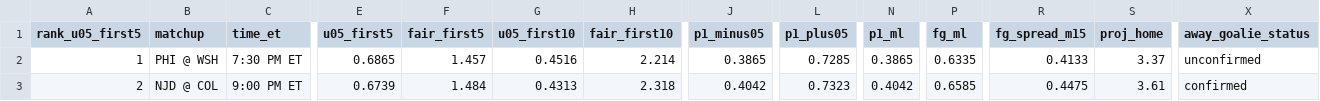
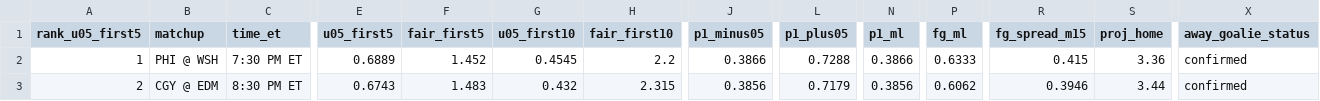
Before and after one commit to Moneyg604/nhl-early-goal, a CSV file: docs/days/2026-10-28.csv, drawn as a sheet; only a part is shown, gaps mark what is left out; the diff covers the shown part only; the diff names each change by its address in the sheet, - before the commit and + after, or states it on an @@ line.

```diff
--- a/docs/days/2026-10-28.csv
+++ b/docs/days/2026-10-28.csv
-E2 (u05_first5): 0.6865
+E2 (u05_first5): 0.6889
-F2 (fair_first5): 1.457
+F2 (fair_first5): 1.452
-G2 (u05_first10): 0.4516
+G2 (u05_first10): 0.4545
-H2 (fair_first10): 2.214
+H2 (fair_first10): 2.2
-J2 (p1_minus05): 0.3865
+J2 (p1_minus05): 0.3866
-L2 (p1_plus05): 0.7285
+L2 (p1_plus05): 0.7288
-N2 (p1_ml): 0.3865
+N2 (p1_ml): 0.3866
-P2 (fg_ml): 0.6335
+P2 (fg_ml): 0.6333
-R2 (fg_spread_m15): 0.4133
+R2 (fg_spread_m15): 0.415
-S2 (proj_home): 3.37
+S2 (proj_home): 3.36
-X2 (away_goalie_status): unconfirmed
+X2 (away_goalie_status): confirmed
-B3 (matchup): NJD @ COL
+B3 (matchup): CGY @ EDM
-C3 (time_et): 9:00 PM ET
+C3 (time_et): 8:30 PM ET
-E3 (u05_first5): 0.6739
+E3 (u05_first5): 0.6743
-F3 (fair_first5): 1.484
+F3 (fair_first5): 1.483
-G3 (u05_first10): 0.4313
+G3 (u05_first10): 0.432
-H3 (fair_first10): 2.318
+H3 (fair_first10): 2.315
-J3 (p1_minus05): 0.4042
+J3 (p1_minus05): 0.3856
-L3 (p1_plus05): 0.7323
+L3 (p1_plus05): 0.7179
-N3 (p1_ml): 0.4042
+N3 (p1_ml): 0.3856
-P3 (fg_ml): 0.6585
+P3 (fg_ml): 0.6062
-R3 (fg_spread_m15): 0.4475
+R3 (fg_spread_m15): 0.3946
-S3 (proj_home): 3.61
+S3 (proj_home): 3.44
```
Also changed, not shown: 37 edited cells elsewhere in this file, docs/days/2026-10-29.csv, docs/days/2026-10-30.csv, 48 other files.
